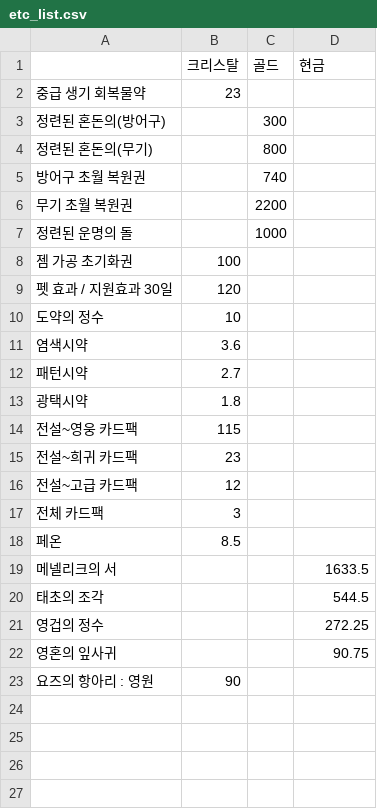
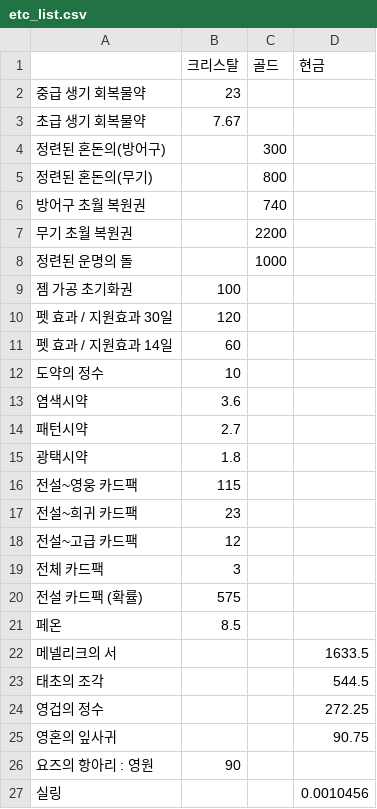
Before and after one commit to Salsalysj/gdok, a CSV file: etc_list.csv, drawn as a sheet.

```diff
--- a/etc_list.csv
+++ b/etc_list.csv
@@ -2,2 +2,3 @@
 중급 생기 회복물약,23,,
+초급 생기 회복물약,7.67,,
 정련된 혼돈의(방어구),,300,
@@ -9,2 +10,3 @@
 펫 효과 / 지원효과 30일,120,,
+펫 효과 / 지원효과 14일,60,,
 도약의 정수,10,,
@@ -17,2 +19,3 @@
 전체 카드팩,3,,
+전설 카드팩 (확률),575,,
 페온,8.5,,
@@ -23 +26,2 @@
 요즈의 항아리 : 영원,90,,
+실링,,,0.0010456
```
Also changed, not shown: 2 other files.
